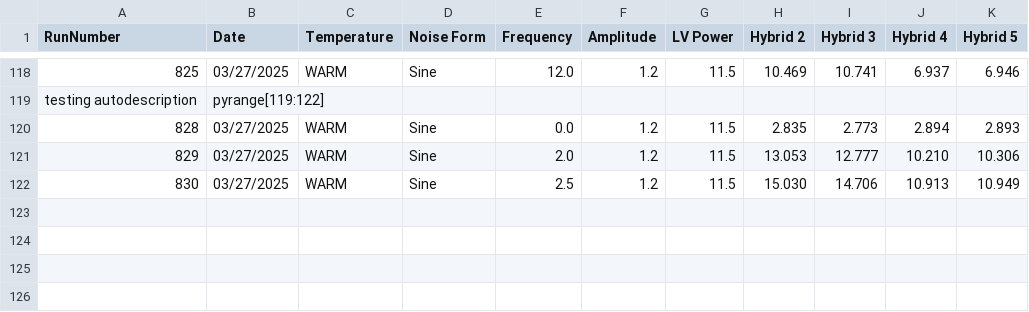
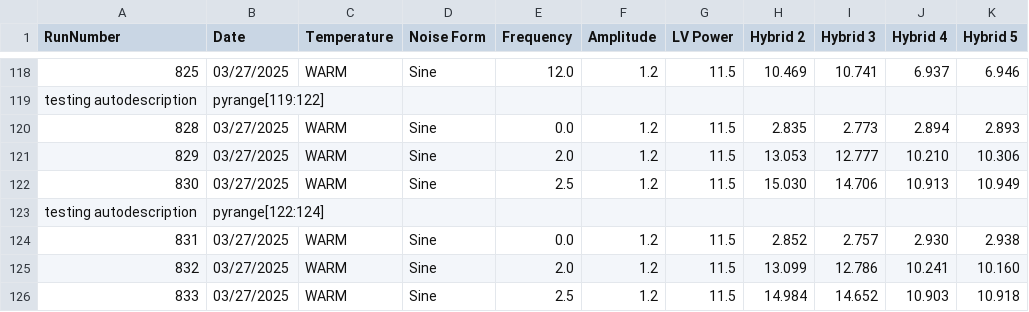
Before and after one commit to cosbyc/OT_noise_data, a CSV file: noiseData.csv, drawn as a sheet; only a part is shown, gaps mark what is left out.

Commit message:
Adding runs: testing autodescription

```diff
--- a/noiseData.csv
+++ b/noiseData.csv
@@ -122 +122,5 @@ testing autodescription,pyrange[119:122],,,,,,,,,
 830,03/27/2025,WARM,Sine,2.5,1.2,11.5,15.030,14.706,10.913,10.949
+testing autodescription,pyrange[122:124],,,,,,,,,
+831,03/27/2025,WARM,Sine,0.0,1.2,11.5,2.852,2.757,2.930,2.938
+832,03/27/2025,WARM,Sine,2.0,1.2,11.5,13.099,12.786,10.241,10.160
+833,03/27/2025,WARM,Sine,2.5,1.2,11.5,14.984,14.652,10.903,10.918
```
